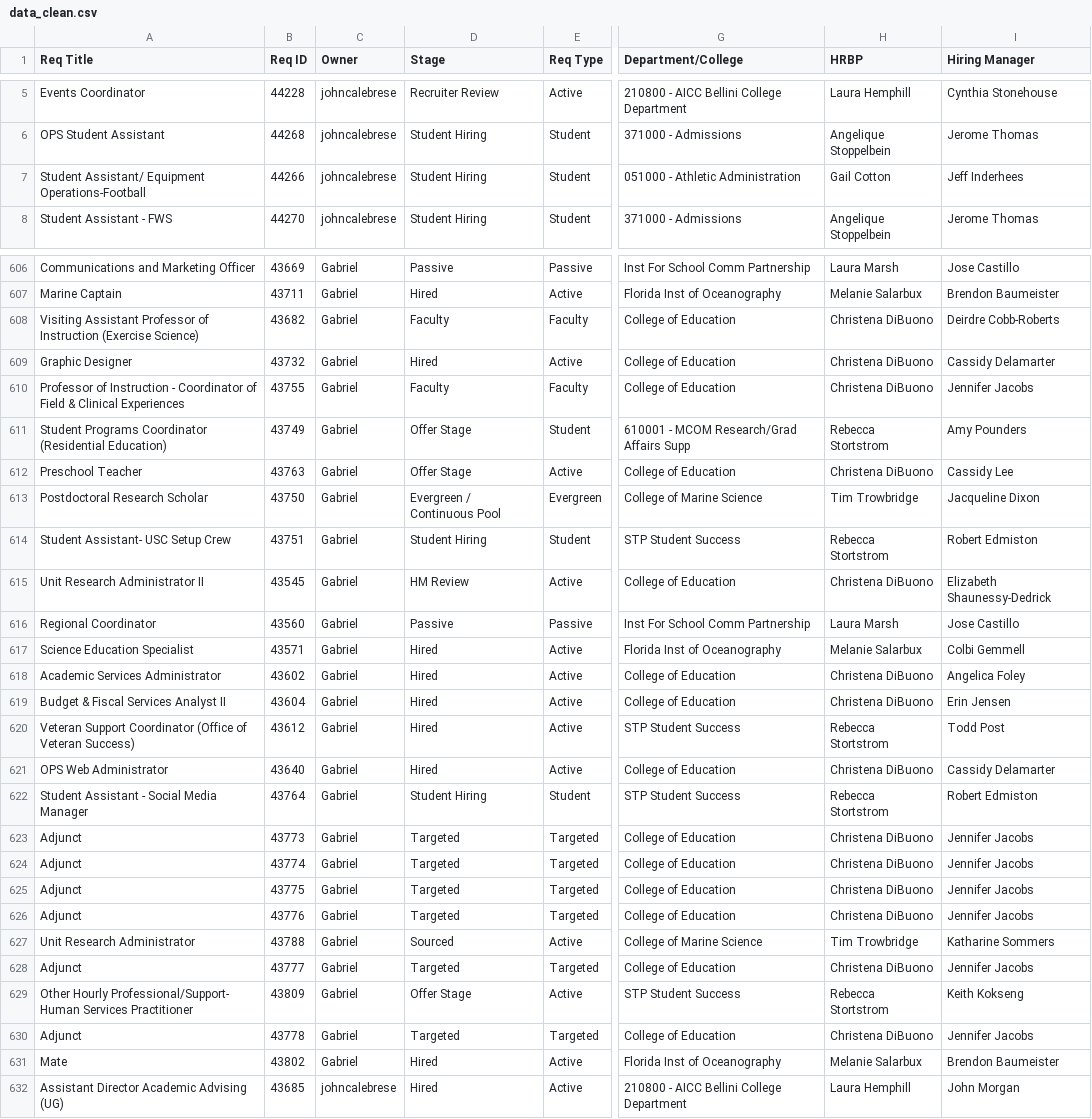
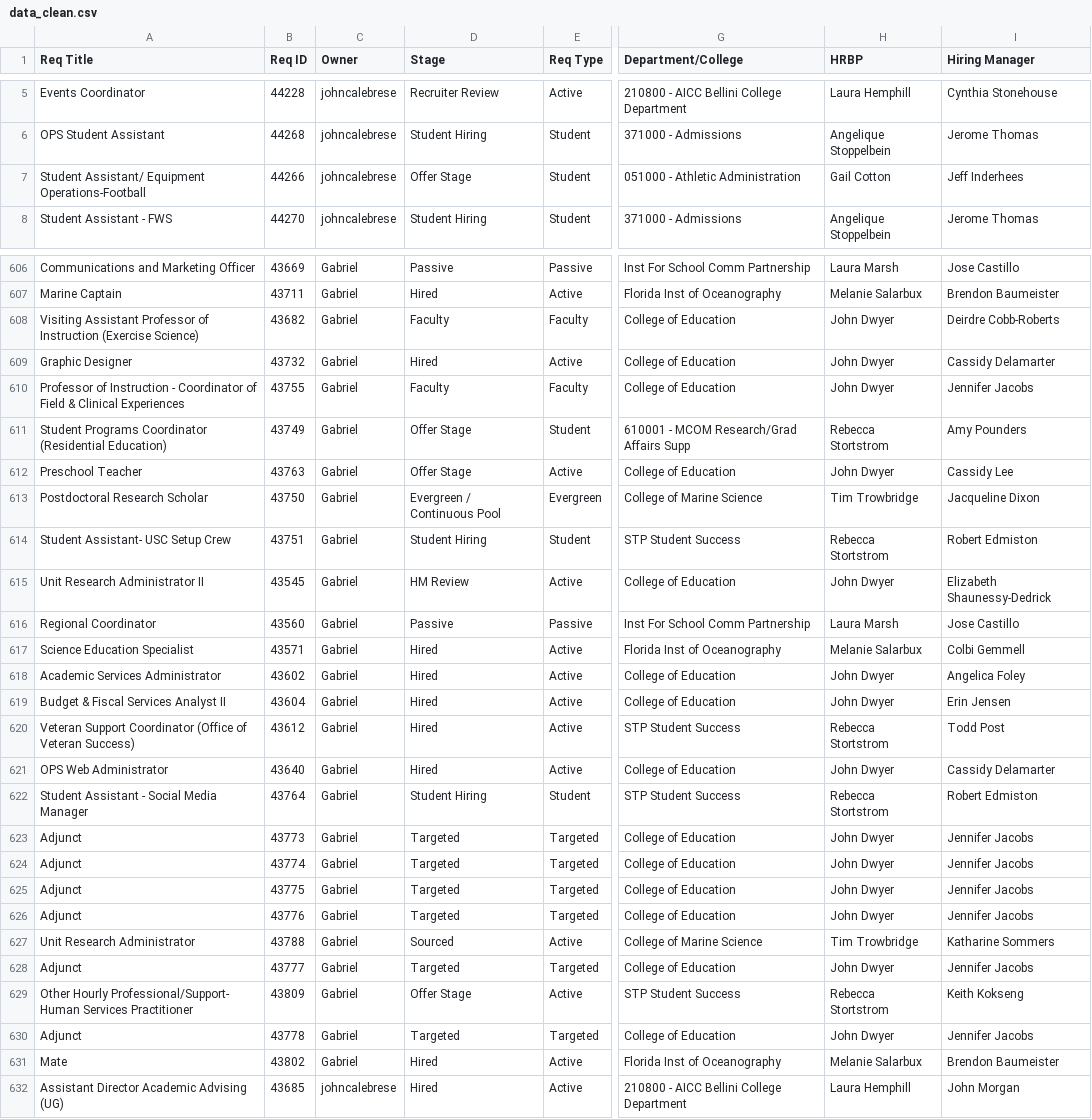
Before and after one commit to gabelopez-dev/usf-dashboard, a CSV file: data_clean.csv, drawn as a sheet; only a part is shown, gaps mark what is left out; the diff covers the shown part only; the diff names each change by its address in the sheet, - before the commit and + after, or states it on an @@ line.

Commit message:
Auto-update data_clean.csv from Notion

```diff
--- a/data_clean.csv
+++ b/data_clean.csv
-D7 (Stage): Student Hiring
+D7 (Stage): Offer Stage
-H608:H610 (HRBP): Christena DiBuono
+H608:H610 (HRBP): John Dwyer
-H612 (HRBP): Christena DiBuono
+H612 (HRBP): John Dwyer
-H615 (HRBP): Christena DiBuono
+H615 (HRBP): John Dwyer
-H618:H619 (HRBP): Christena DiBuono
+H618:H619 (HRBP): John Dwyer
-H621 (HRBP): Christena DiBuono
+H621 (HRBP): John Dwyer
-H623:H626 (HRBP): Christena DiBuono
+H623:H626 (HRBP): John Dwyer
-H628 (HRBP): Christena DiBuono
+H628 (HRBP): John Dwyer
-H630 (HRBP): Christena DiBuono
+H630 (HRBP): John Dwyer
```
Also changed, not shown: 44 edited cells elsewhere in this file.
